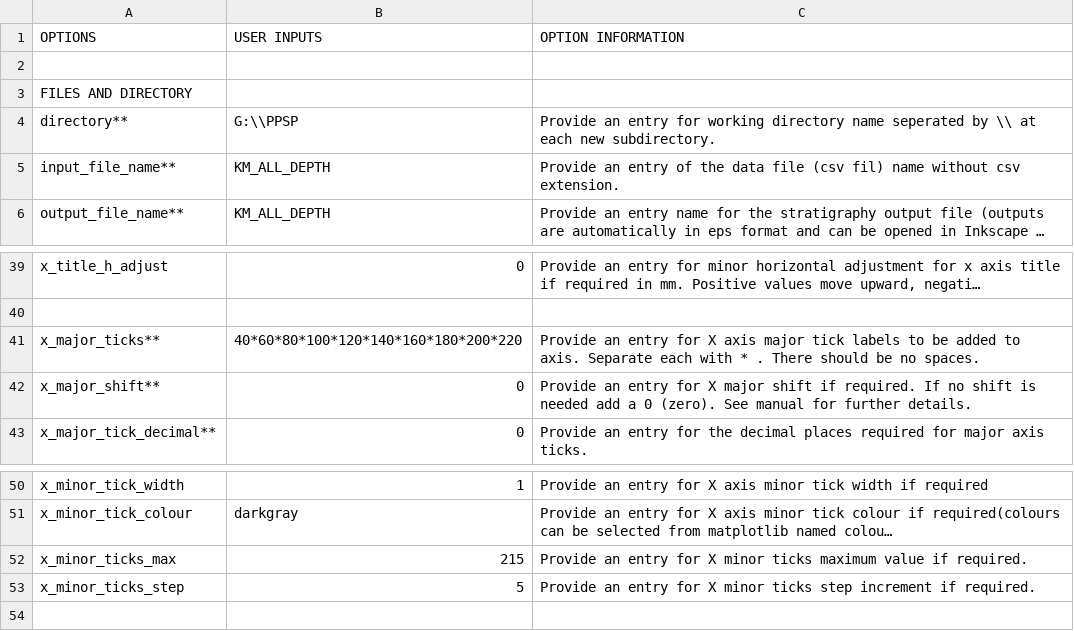
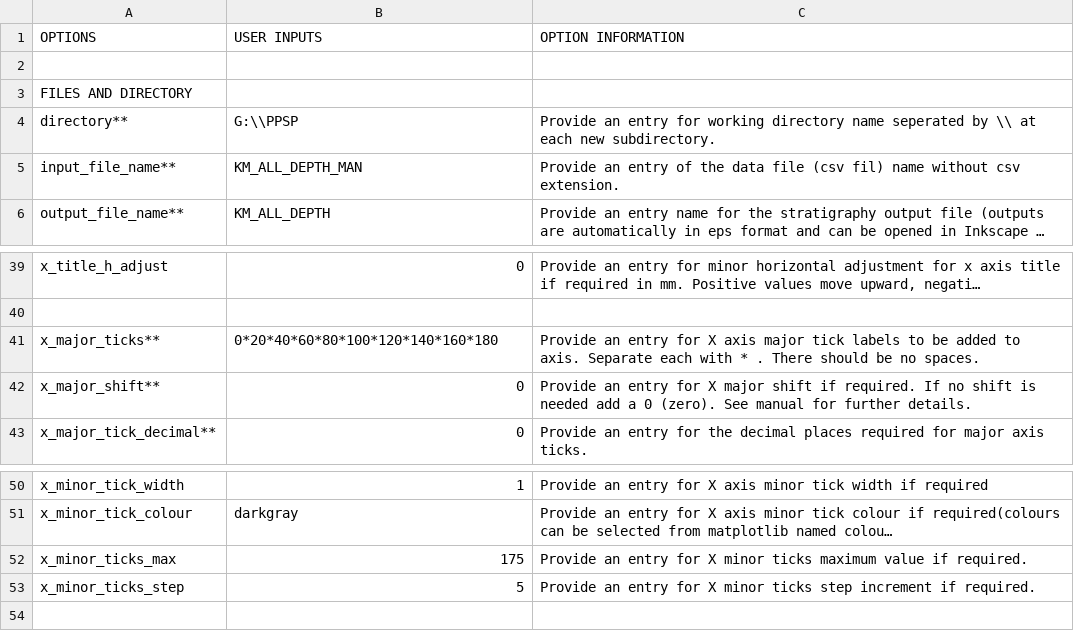
Before and after one commit to ANTB25/PPSP, a CSV file: KM_ALL_DEPTH_PARA.csv, drawn as a sheet; only a part is shown, gaps mark what is left out; long unchanged cells end in …; the diff names each change by its address in the sheet, - before the commit and + after, or states it on an @@ line.

```diff
--- a/KM_ALL_DEPTH_PARA.csv
+++ b/KM_ALL_DEPTH_PARA.csv
-B5 (USER INPUTS): KM_ALL_DEPTH
+B5 (USER INPUTS): KM_ALL_DEPTH_MAN
-B41 (USER INPUTS): 40*60*80*100*120*140*160*180*200*220
+B41 (USER INPUTS): 0*20*40*60*80*100*120*140*160*180
-B52 (USER INPUTS): 215
+B52 (USER INPUTS): 175
```
Also changed, not shown: KM_ALL_DEPTH.csv.
